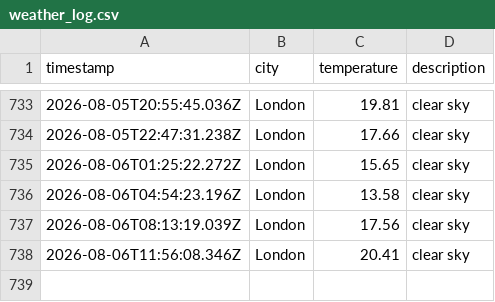
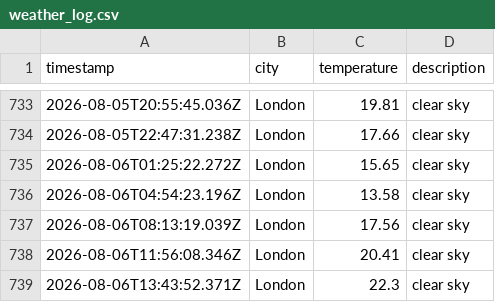
Before and after one commit to beata-dan/Weather-app-js, a CSV file: data/weather_log.csv, drawn as a sheet; only a part is shown, gaps mark what is left out.

```diff
--- a/data/weather_log.csv
+++ b/data/weather_log.csv
@@ -738 +738,2 @@ timestamp,city,temperature,description
 2026-08-06T11:56:08.346Z,London,20.41,clear sky
+2026-08-06T13:43:52.371Z,London,22.3,clear sky
```
Also changed, not shown: 1 other file.
